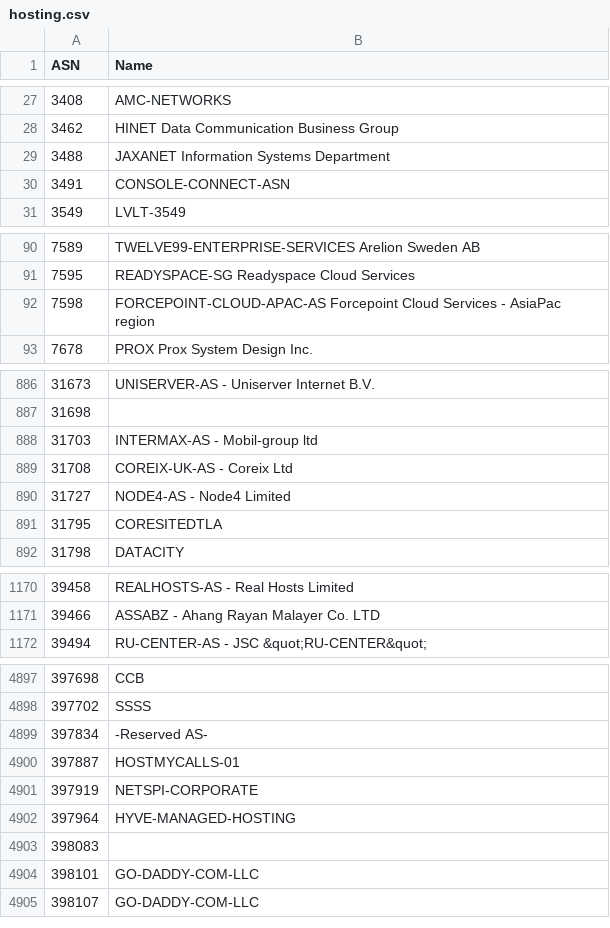
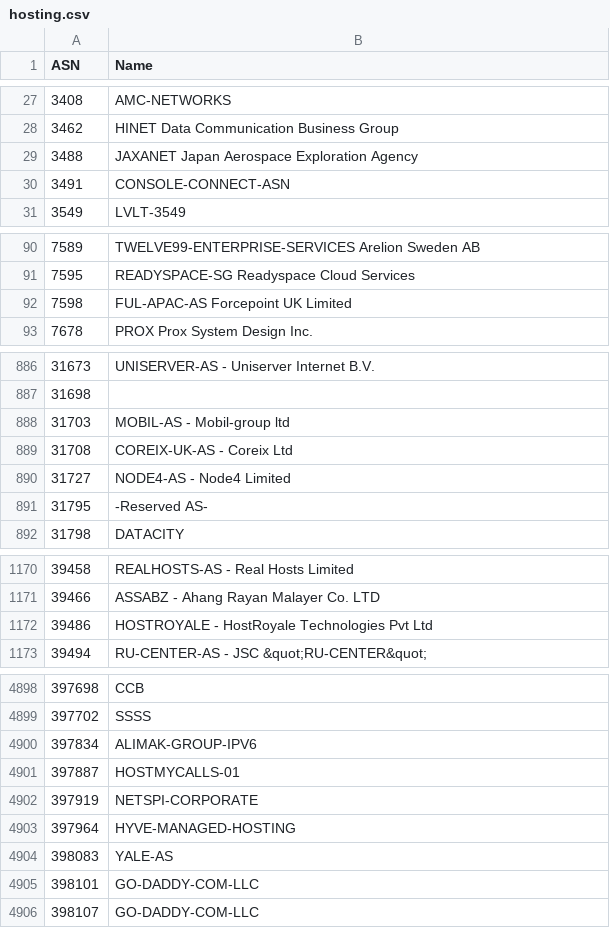
Before and after one commit to Munzy/blackbox, a CSV file: blocks/hosting/hosting.csv, drawn as a sheet; only a part is shown, gaps mark what is left out; the diff covers the shown part only.

Commit message:
Update from https://github.com/Munzy/blackbox/commit/2b2ab03ca64ad9226aa34ee1403a743be6ebf56a

```diff
--- a/blocks/hosting/hosting.csv
+++ b/blocks/hosting/hosting.csv
@@ -28,3 +28,3 @@ ASN,Name
 3462,"HINET Data Communication Business Group"
-3488,"JAXANET Information Systems Department"
+3488,"JAXANET Japan Aerospace Exploration Agency"
 3491,CONSOLE-CONNECT-ASN
@@ -91,3 +91,3 @@ ASN,Name
 7595,"READYSPACE-SG Readyspace Cloud Services"
-7598,"FORCEPOINT-CLOUD-APAC-AS Forcepoint Cloud Services - AsiaPac region"
+7598,"FUL-APAC-AS Forcepoint UK Limited"
 7678,"PROX Prox System Design Inc."
@@ -887,6 +887,6 @@ ASN,Name
 31698,
-31703,"INTERMAX-AS - Mobil-group ltd"
+31703,"MOBIL-AS - Mobil-group ltd"
 31708,"COREIX-UK-AS - Coreix Ltd"
 31727,"NODE4-AS - Node4 Limited"
-31795,CORESITEDTLA
+31795,"-Reserved AS-"
 31798,DATACITY
@@ -1171,2 +1171,3 @@ ASN,Name
 39466,"ASSABZ - Ahang Rayan Malayer Co. LTD"
+39486,"HOSTROYALE - HostRoyale Technologies Pvt Ltd"
 39494,"RU-CENTER-AS - JSC &quot;RU-CENTER&quot;"
@@ -4898,3 +4899,3 @@ ASN,Name
 397702,SSSS
-397834,"-Reserved AS-"
+397834,ALIMAK-GROUP-IPV6
 397887,HOSTMYCALLS-01
@@ -4902,3 +4903,3 @@ ASN,Name
 397964,HYVE-MANAGED-HOSTING
-398083,
+398083,YALE-AS
 398101,GO-DADDY-COM-LLC
```
Also changed, not shown: 17 edited cells elsewhere in this file.
